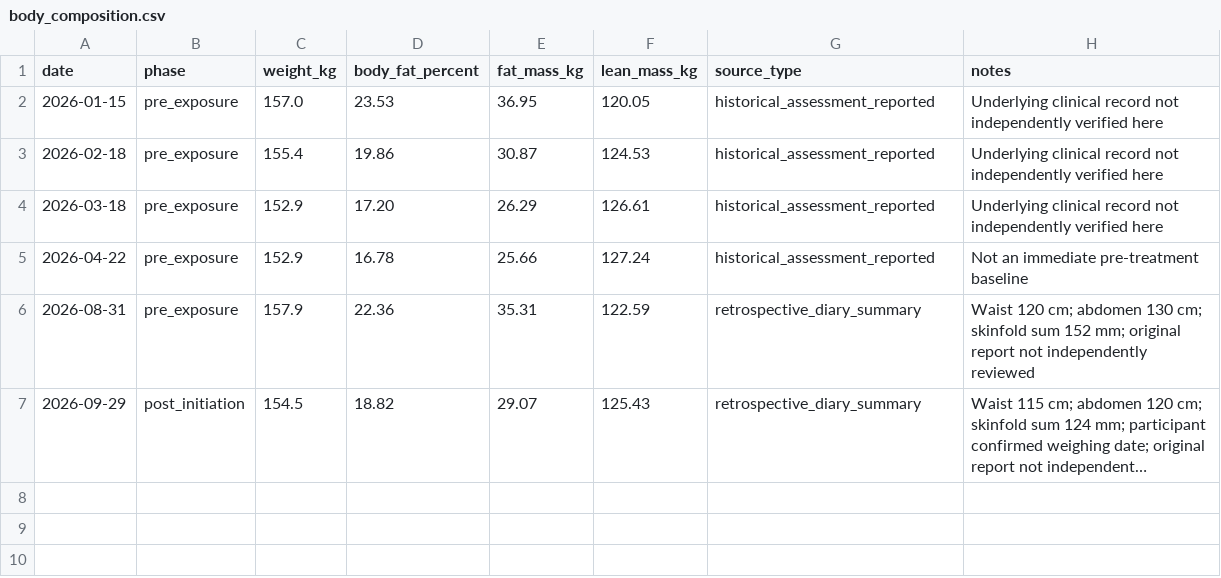
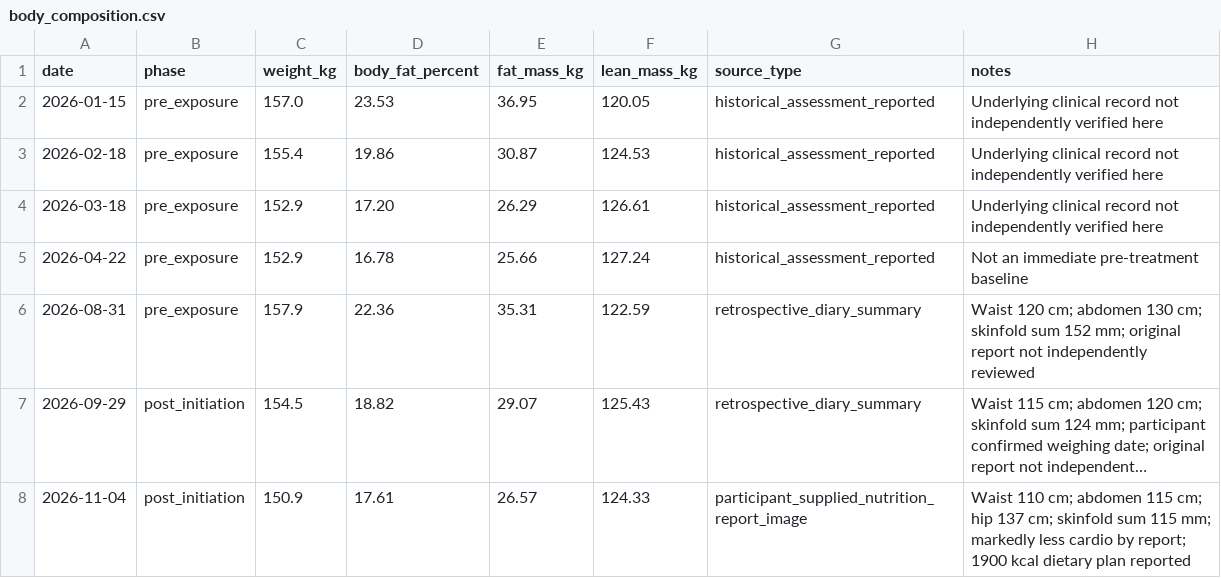
Before and after one commit to lucaslimoni/retatrutide-body-composition-case-study, a CSV file: data/body_composition.csv, drawn as a sheet; long unchanged cells end in …; the diff names each change by its address in the sheet, - before the commit and + after, or states it on an @@ line.

Commit message:
docs: add November 4 nutrition assessment and reduced-cardio context v0.3.0

```diff
--- a/data/body_composition.csv
+++ b/data/body_composition.csv
+row 8: 2026-11-04 | post_initiation | 150.9 | 17.61 | 26.57 | 124.33 | participant_supplied_nutrition_report_image | Waist 110 cm; abdomen 115 cm; hip 137 cm; skinfold sum 115 mm; markedly less cardio by report; 1900 kcal dietary plan reported
```
